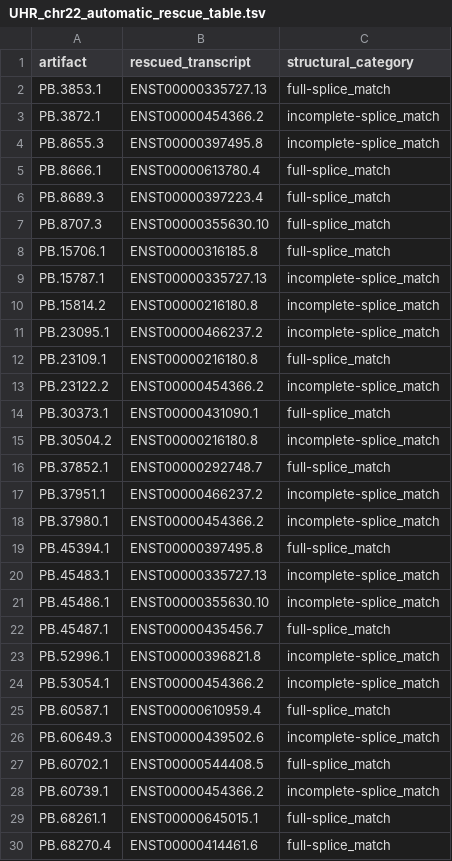
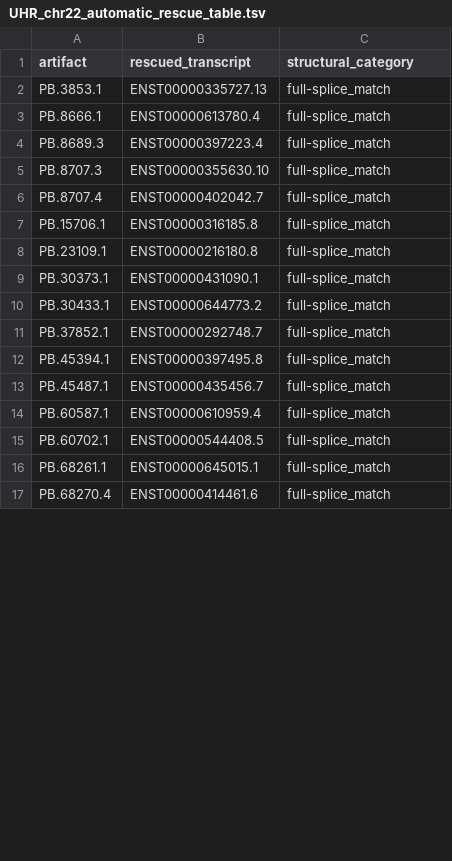
Before and after one commit to ConesaLab/SQANTI3, a TSV file: example/rescue_automatic/UHR_chr22_automatic_rescue_table.tsv, drawn as a sheet; only a part is shown; the diff covers the shown part only.

Commit message:
Fixed automatic rescue with skipping some FSM if ISM passed the filter

```diff
--- a/example/rescue_automatic/UHR_chr22_automatic_rescue_table.tsv
+++ b/example/rescue_automatic/UHR_chr22_automatic_rescue_table.tsv
@@ -2,4 +2,2 @@ artifact	rescued_transcript	structural_category
 PB.3853.1	ENST00000335727.13	full-splice_match
-PB.3872.1	ENST00000454366.2	incomplete-splice_match
-PB.8655.3	ENST00000397495.8	incomplete-splice_match
 PB.8666.1	ENST00000613780.4	full-splice_match
@@ -7,23 +5,12 @@ PB.8689.3	ENST00000397223.4	full-splice_match
 PB.8707.3	ENST00000355630.10	full-splice_match
+PB.8707.4	ENST00000402042.7	full-splice_match
 PB.15706.1	ENST00000316185.8	full-splice_match
-PB.15787.1	ENST00000335727.13	incomplete-splice_match
-PB.15814.2	ENST00000216180.8	incomplete-splice_match
-PB.23095.1	ENST00000466237.2	incomplete-splice_match
 PB.23109.1	ENST00000216180.8	full-splice_match
-PB.23122.2	ENST00000454366.2	incomplete-splice_match
 PB.30373.1	ENST00000431090.1	full-splice_match
-PB.30504.2	ENST00000216180.8	incomplete-splice_match
+PB.30433.1	ENST00000644773.2	full-splice_match
 PB.37852.1	ENST00000292748.7	full-splice_match
-PB.37951.1	ENST00000466237.2	incomplete-splice_match
-PB.37980.1	ENST00000454366.2	incomplete-splice_match
 PB.45394.1	ENST00000397495.8	full-splice_match
-PB.45483.1	ENST00000335727.13	incomplete-splice_match
-PB.45486.1	ENST00000355630.10	incomplete-splice_match
 PB.45487.1	ENST00000435456.7	full-splice_match
-PB.52996.1	ENST00000396821.8	incomplete-splice_match
-PB.53054.1	ENST00000454366.2	incomplete-splice_match
 PB.60587.1	ENST00000610959.4	full-splice_match
-PB.60649.3	ENST00000439502.6	incomplete-splice_match
 PB.60702.1	ENST00000544408.5	full-splice_match
-PB.60739.1	ENST00000454366.2	incomplete-splice_match
 PB.68261.1	ENST00000645015.1	full-splice_match
```
Also changed, not shown: 4 added rows and 14 removed rows elsewhere in this file, example/rescue_automatic/UHR_chr22_automatic_rescued_list.tsv, example/rescue_ml/UHR_chr22_rescue_inclusion-list.tsv, 26 other files.
